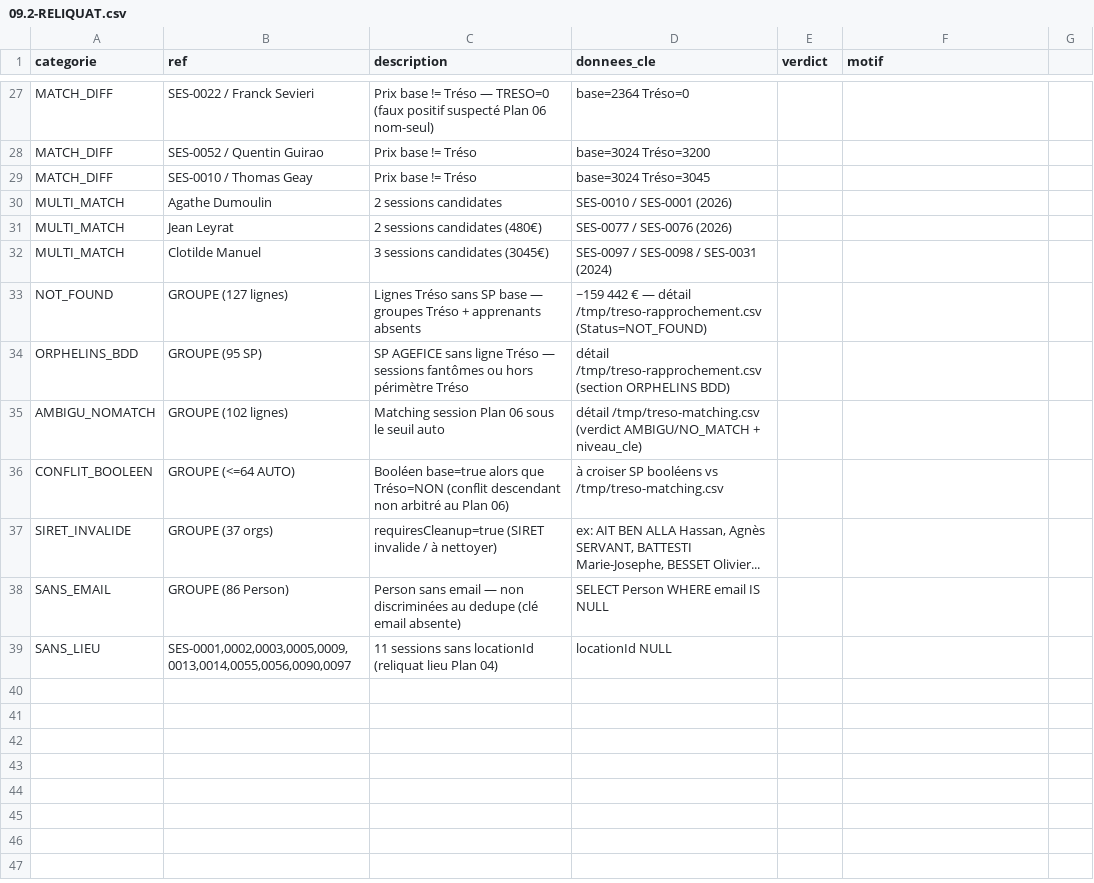
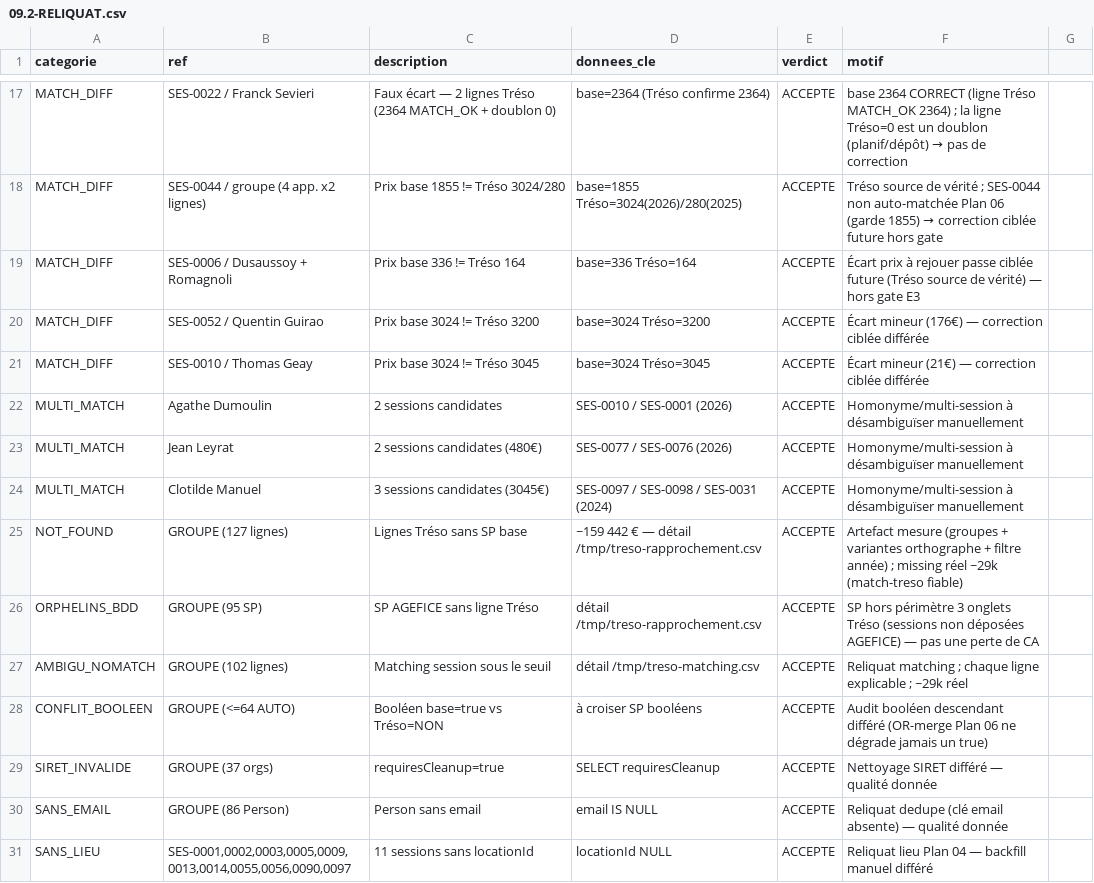
Before and after one commit to LM10031984/CRMNEXTGEN, a CSV file: .planning/phases/09.2-r-conciliation-base-3-sources-airtable-smartof-tr-so-agefice/09.2-RELIQUAT.csv, drawn as a sheet; only a part is shown, gaps mark what is left out; addresses are those after the commit; the diff covers the shown part only; the diff names each change by its address in the sheet, - before the commit and + after, or states it on an @@ line.

```diff
--- a/.planning/phases/09.2-r-conciliation-base-3-sources-airtable-smartof-tr-so-agefice/09.2-RELIQUAT.csv
+++ b/.planning/phases/09.2-r-conciliation-base-3-sources-airtable-smartof-tr-so-agefice/09.2-RELIQUAT.csv
-C17 (description): Prix base != Tréso — TRESO=0 (faux positif suspecté Plan 06 nom-seul)
+C17 (description): Faux écart — 2 lignes Tréso (2364 MATCH_OK + doublon 0)
-D17 (donnees_cle): base=2364 Tréso=0
+D17 (donnees_cle): base=2364 (Tréso confirme 2364)
-E17 (verdict): (empty)
+E17 (verdict): ACCEPTE
@@ F17 (motif): (empty) → base 2364 CORRECT (ligne Tréso MATCH_OK 2364) ; la ligne Tréso=0 est un doublon (planif/dépôt) → pas de correction @@
+row 18: MATCH_DIFF | SES-0044 / groupe (4 app. x2 lignes) | Prix base 1855 != Tréso 3024/280 | base=1855 Tréso=3024(2026)/280(2025) | ACCEPTE | Tréso source de vérité ; SES-0044 non auto-matchée Plan 06 (garde 1855) → correction ciblée future hors gate
+row 19: MATCH_DIFF | SES-0006 / Dusaussoy + Romagnoli | Prix base 336 != Tréso 164 | base=336 Tréso=164 | ACCEPTE | Écart prix à rejouer passe ciblée future (Tréso source de vérité) — hors gate E3
-C20 (description): Prix base != Tréso
+C20 (description): Prix base 3024 != Tréso 3200
-E20:E31 (verdict): (empty)
+E20:E31 (verdict): ACCEPTE
-F20 (motif): (empty)
+F20 (motif): Écart mineur (176€) — correction ciblée différée
-C21 (description): Prix base != Tréso
+C21 (description): Prix base 3024 != Tréso 3045
-F21 (motif): (empty)
+F21 (motif): Écart mineur (21€) — correction ciblée différée
-F22:F24 (motif): (empty)
+F22:F24 (motif): Homonyme/multi-session à désambiguïser manuellement
-C25 (description): Lignes Tréso sans SP base — groupes Tréso + apprenants absents
+C25 (description): Lignes Tréso sans SP base
-D25 (donnees_cle): …détail /tmp/treso-rapprochement.csv (Status=NOT_FOUND)
+D25 (donnees_cle): …détail /tmp/treso-rapprochement.csv
-F25 (motif): (empty)
+F25 (motif): Artefact mesure (groupes + variantes orthographe + filtre année) ; missing réel ~29k (match-treso fiable)
-C26 (description): …ligne Tréso — sessions fantômes ou hors périmètre Tréso
+C26 (description): …ligne Tréso
-D26 (donnees_cle): détail /tmp/treso-rapprochement.csv (section ORPHELINS BDD)
+D26 (donnees_cle): détail /tmp/treso-rapprochement.csv
-F26 (motif): (empty)
+F26 (motif): SP hors périmètre 3 onglets Tréso (sessions non déposées AGEFICE) — pas une perte de CA
-C27 (description): Matching session Plan 06 sous le seuil auto
+C27 (description): Matching session sous le seuil
-D27 (donnees_cle): détail /tmp/treso-matching.csv (verdict AMBIGU/NO_MATCH + niveau_cle)
+D27 (donnees_cle): détail /tmp/treso-matching.csv
-F27 (motif): (empty)
+F27 (motif): Reliquat matching ; chaque ligne explicable ; ~29k réel
-C28 (description): Booléen base=true alors que Tréso=NON (conflit descendant non arbitré au Plan 06)
+C28 (description): Booléen base=true vs Tréso=NON
-D28 (donnees_cle): à croiser SP booléens vs /tmp/treso-matching.csv
+D28 (donnees_cle): à croiser SP booléens
-F28 (motif): (empty)
+F28 (motif): Audit booléen descendant différé (OR-merge Plan 06 ne dégrade jamais un true)
-C29 (description): requiresCleanup=true (SIRET invalide / à nettoyer)
+C29 (description): requiresCleanup=true
-D29 (donnees_cle): ex: AIT BEN ALLA Hassan, Agnès SERVANT, BATTESTI Marie-Josephe, BESSET Olivier...
+D29 (donnees_cle): SELECT requiresCleanup
-F29 (motif): (empty)
+F29 (motif): Nettoyage SIRET différé — qualité donnée
-C30 (description): Person sans email — non discriminées au dedupe (clé email absente)
+C30 (description): Person sans email
-D30 (donnees_cle): SELECT Person WHERE email IS NULL
+D30 (donnees_cle): email IS NULL
-F30 (motif): (empty)
+F30 (motif): Reliquat dedupe (clé email absente) — qualité donnée
-C31 (description): 11 sessions sans locationId (reliquat lieu Plan 04)
+C31 (description): 11 sessions sans locationId
-F31 (motif): (empty)
+F31 (motif): Reliquat lieu Plan 04 — backfill manuel différé
```
Also changed, not shown: 10 removed rows and 43 edited cells elsewhere in this file.
